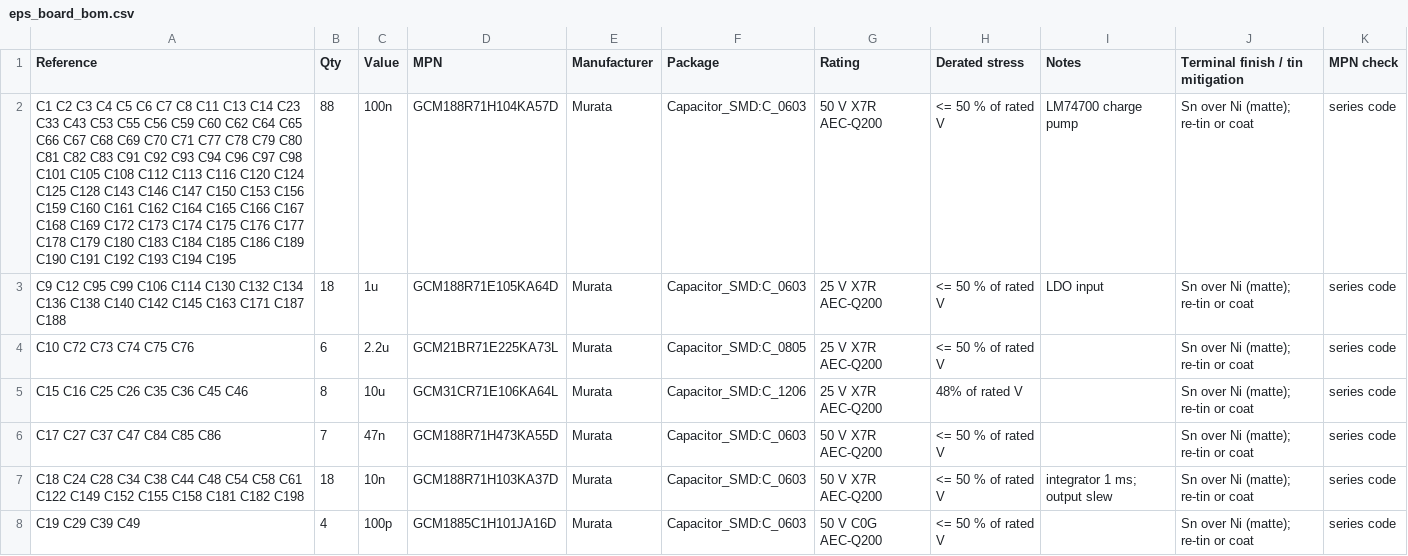
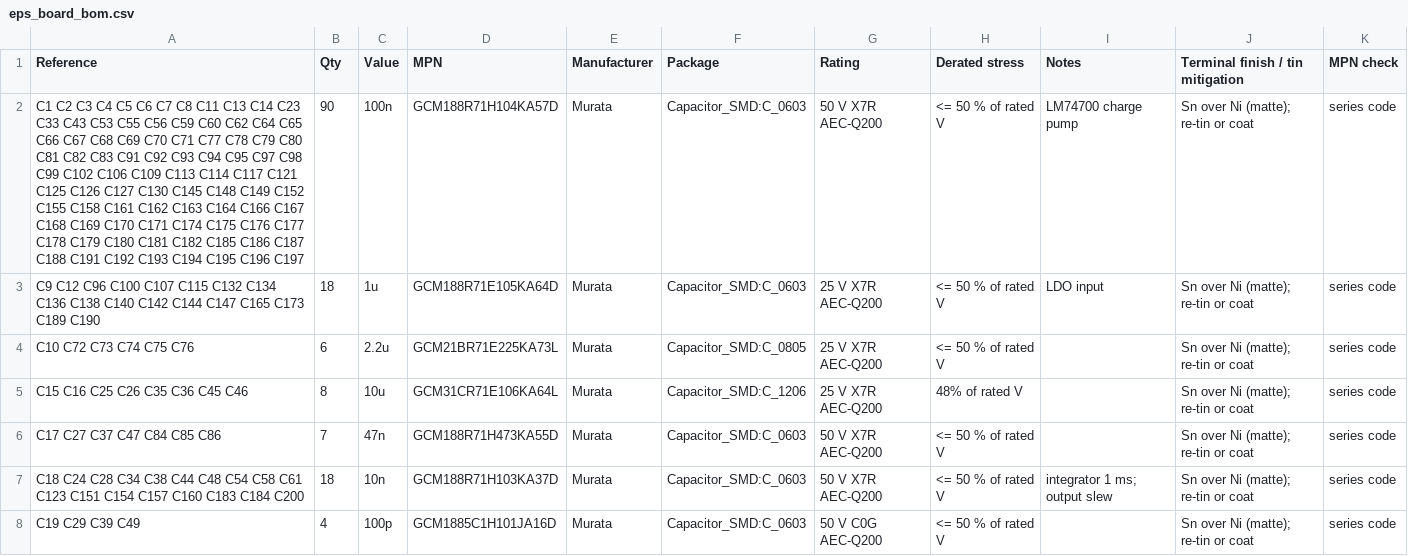
Before and after one commit to cheesejaguar/SMART-QSO, a CSV file: hardware/electrical/eps/eps_board_bom.csv, drawn as a sheet; only a part is shown; the diff covers the shown part only.

```diff
--- a/hardware/electrical/eps/eps_board_bom.csv
+++ b/hardware/electrical/eps/eps_board_bom.csv
@@ -1,4 +1,4 @@
 Reference,Qty,Value,MPN,Manufacturer,Package,Rating,Derated stress,Notes,Terminal finish / tin mitigation,MPN check
-C1 C2 C3 C4 C5 C6 C7 C8 C11 C13 C14 C23 C33 C43 C53 C55 C56 C59 C60 C62 C64 C65 C66 C67 C68 C69 C70 C71 C77 C78 C79 C80 C81 C82 C83 C91 C92 C93 C94 C96 C97 C98 C101 C105 C108 C112 C113 C116 C120 C124 C125 C128 C143 C146 C147 C150 C153 C156 C159 C160 C161 C162 C164 C165 C166 C167 C168 C169 C172 C173 C174 C175 C176 C177 C178 C179 C180 C183 C184 C185 C186 C189 C190 C191 C192 C193 C194 C195,88,100n,GCM188R71H104KA57D,Murata,Capacitor_SMD:C_0603,50 V X7R AEC-Q200,<= 50 % of rated V,LM74700 charge pump,Sn over Ni (matte); re-tin or coat,series code
-C9 C12 C95 C99 C106 C114 C130 C132 C134 C136 C138 C140 C142 C145 C163 C171 C187 C188,18,1u,GCM188R71E105KA64D,Murata,Capacitor_SMD:C_0603,25 V X7R AEC-Q200,<= 50 % of rated V,LDO input,Sn over Ni (matte); re-tin or coat,series code
+C1 C2 C3 C4 C5 C6 C7 C8 C11 C13 C14 C23 C33 C43 C53 C55 C56 C59 C60 C62 C64 C65 C66 C67 C68 C69 C70 C71 C77 C78 C79 C80 C81 C82 C83 C91 C92 C93 C94 C95 C97 C98 C99 C102 C106 C109 C113 C114 C117 C121 C125 C126 C127 C130 C145 C148 C149 C152 C155 C158 C161 C162 C163 C164 C166 C167 C168 C169 C170 C171 C174 C175 C176 C177 C178 C179 C180 C181 C182 C185 C186 C187 C188 C191 C192 C193 C194 C195 C196 C197,90,100n,GCM188R71H104KA57D,Murata,Capacitor_SMD:C_0603,50 V X7R AEC-Q200,<= 50 % of rated V,LM74700 charge pump,Sn over Ni (matte); re-tin or coat,series code
+C9 C12 C96 C100 C107 C115 C132 C134 C136 C138 C140 C142 C144 C147 C165 C173 C189 C190,18,1u,GCM188R71E105KA64D,Murata,Capacitor_SMD:C_0603,25 V X7R AEC-Q200,<= 50 % of rated V,LDO input,Sn over Ni (matte); re-tin or coat,series code
 C10 C72 C73 C74 C75 C76,6,2.2u,GCM21BR71E225KA73L,Murata,Capacitor_SMD:C_0805,25 V X7R AEC-Q200,<= 50 % of rated V,,Sn over Ni (matte); re-tin or coat,series code
@@ -6,3 +6,3 @@ C15 C16 C25 C26 C35 C36 C45 C46,8,10u,GCM31CR71E106KA64L,Murata,Capacitor_SMD:C_
 C17 C27 C37 C47 C84 C85 C86,7,47n,GCM188R71H473KA55D,Murata,Capacitor_SMD:C_0603,50 V X7R AEC-Q200,<= 50 % of rated V,,Sn over Ni (matte); re-tin or coat,series code
-C18 C24 C28 C34 C38 C44 C48 C54 C58 C61 C122 C149 C152 C155 C158 C181 C182 C198,18,10n,GCM188R71H103KA37D,Murata,Capacitor_SMD:C_0603,50 V X7R AEC-Q200,<= 50 % of rated V,integrator 1 ms; output slew,Sn over Ni (matte); re-tin or coat,series code
+C18 C24 C28 C34 C38 C44 C48 C54 C58 C61 C123 C151 C154 C157 C160 C183 C184 C200,18,10n,GCM188R71H103KA37D,Murata,Capacitor_SMD:C_0603,50 V X7R AEC-Q200,<= 50 % of rated V,integrator 1 ms; output slew,Sn over Ni (matte); re-tin or coat,series code
 C19 C29 C39 C49,4,100p,GCM1885C1H101JA16D,Murata,Capacitor_SMD:C_0603,50 V C0G AEC-Q200,<= 50 % of rated V,,Sn over Ni (matte); re-tin or coat,series code
```
Also changed, not shown: 3 added rows, 2 removed rows and 61 edited cells elsewhere in this file, hardware/electrical/eps/eps_board_nets.csv, hardware/electrical/rf/rf_board_bom.csv, 36 other files.
